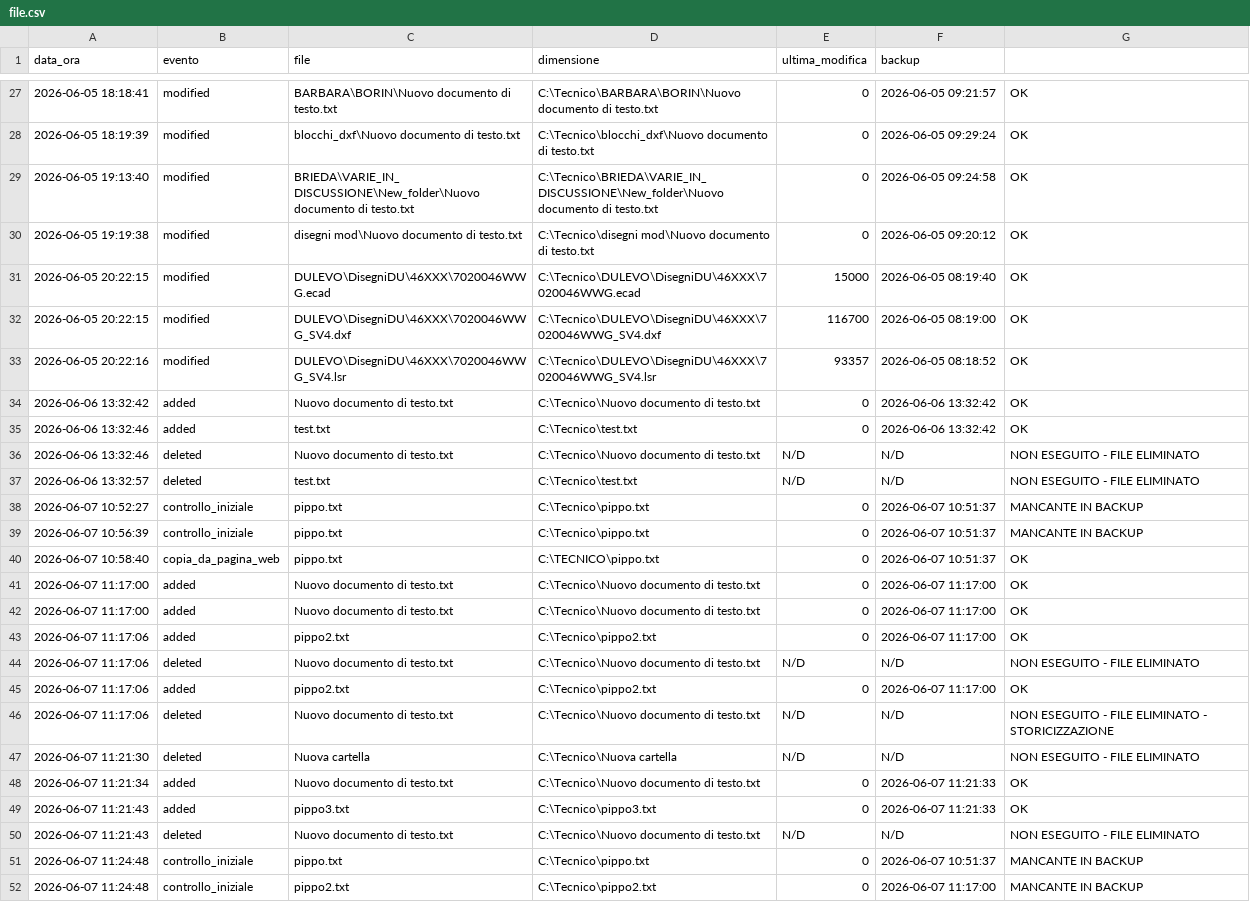
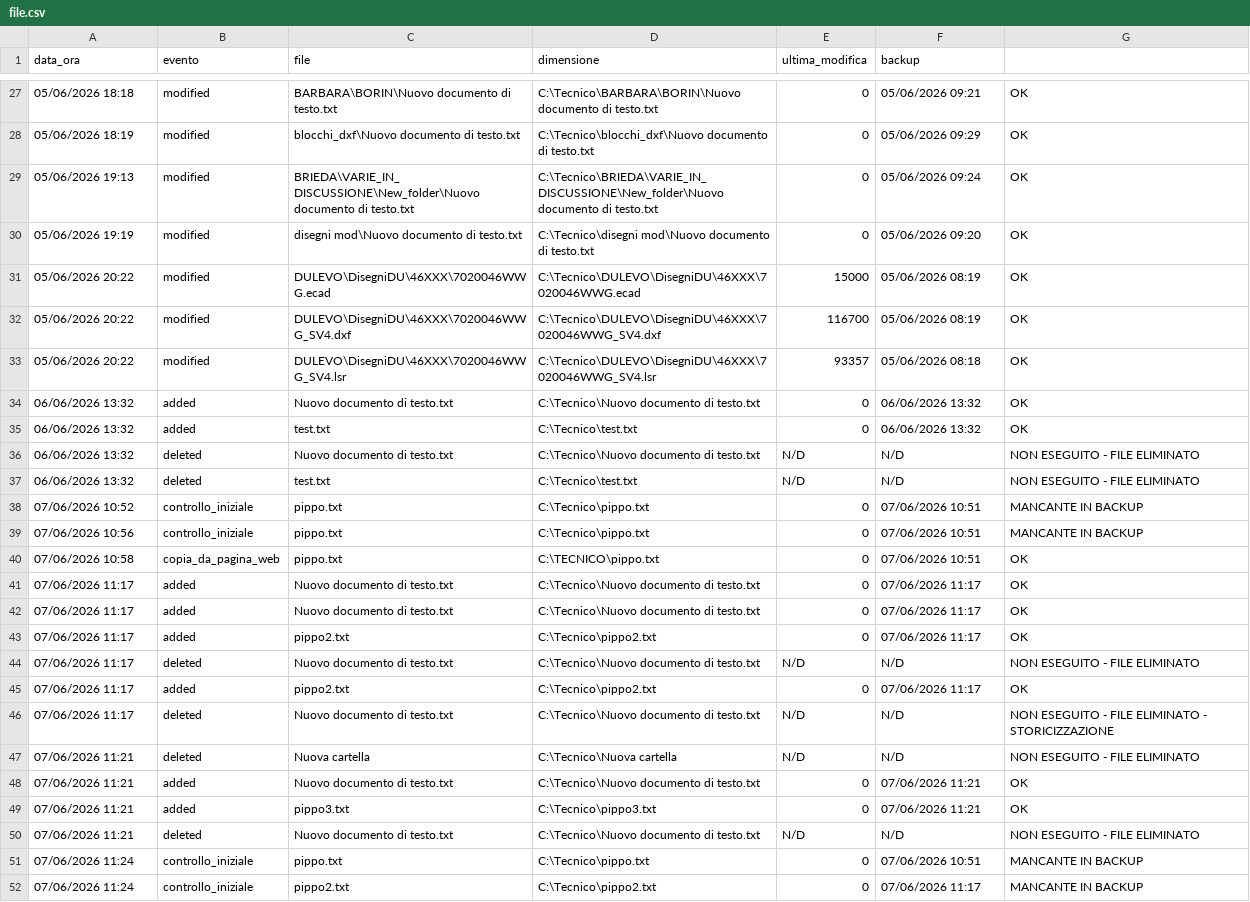
Before and after one commit to SimoneVolpe22258/commit_final, a CSV file: data/file.csv, drawn as a sheet; only a part is shown, gaps mark what is left out; the diff covers the shown part only; the diff names each change by its address in the sheet, - before the commit and + after, or states it on an @@ line.

```diff
--- a/data/file.csv
+++ b/data/file.csv
-A27 (data_ora): 2026-06-05 18:18:41
+A27 (data_ora): 05/06/2026 18:18
-F27 (backup): 2026-06-05 09:21:57
+F27 (backup): 05/06/2026 09:21
-A28 (data_ora): 2026-06-05 18:19:39
+A28 (data_ora): 05/06/2026 18:19
-F28 (backup): 2026-06-05 09:29:24
+F28 (backup): 05/06/2026 09:29
-A29 (data_ora): 2026-06-05 19:13:40
+A29 (data_ora): 05/06/2026 19:13
-F29 (backup): 2026-06-05 09:24:58
+F29 (backup): 05/06/2026 09:24
-A30 (data_ora): 2026-06-05 19:19:38
+A30 (data_ora): 05/06/2026 19:19
-F30 (backup): 2026-06-05 09:20:12
+F30 (backup): 05/06/2026 09:20
-A31:A32 (data_ora): 2026-06-05 20:22:15
+A31:A32 (data_ora): 05/06/2026 20:22
-F31 (backup): 2026-06-05 08:19:40
+F31 (backup): 05/06/2026 08:19
-F32 (backup): 2026-06-05 08:19:00
+F32 (backup): 05/06/2026 08:19
-A33 (data_ora): 2026-06-05 20:22:16
+A33 (data_ora): 05/06/2026 20:22
-F33 (backup): 2026-06-05 08:18:52
+F33 (backup): 05/06/2026 08:18
-A34 (data_ora): 2026-06-06 13:32:42
+A34 (data_ora): 06/06/2026 13:32
-F34:F35 (backup): 2026-06-06 13:32:42
+F34:F35 (backup): 06/06/2026 13:32
-A35:A36 (data_ora): 2026-06-06 13:32:46
+A35:A36 (data_ora): 06/06/2026 13:32
-A37 (data_ora): 2026-06-06 13:32:57
+A37 (data_ora): 06/06/2026 13:32
-A38 (data_ora): 2026-06-07 10:52:27
+A38 (data_ora): 07/06/2026 10:52
-F38:F40 (backup): 2026-06-07 10:51:37
+F38:F40 (backup): 07/06/2026 10:51
-A39 (data_ora): 2026-06-07 10:56:39
+A39 (data_ora): 07/06/2026 10:56
-A40 (data_ora): 2026-06-07 10:58:40
+A40 (data_ora): 07/06/2026 10:58
-A41:A42 (data_ora): 2026-06-07 11:17:00
+A41:A42 (data_ora): 07/06/2026 11:17
-F41:F43 (backup): 2026-06-07 11:17:00
+F41:F43 (backup): 07/06/2026 11:17
-A43:A46 (data_ora): 2026-06-07 11:17:06
+A43:A46 (data_ora): 07/06/2026 11:17
-F45 (backup): 2026-06-07 11:17:00
+F45 (backup): 07/06/2026 11:17
-A47 (data_ora): 2026-06-07 11:21:30
+A47 (data_ora): 07/06/2026 11:21
-A48 (data_ora): 2026-06-07 11:21:34
+A48 (data_ora): 07/06/2026 11:21
-F48:F49 (backup): 2026-06-07 11:21:33
+F48:F49 (backup): 07/06/2026 11:21
-A49:A50 (data_ora): 2026-06-07 11:21:43
+A49:A50 (data_ora): 07/06/2026 11:21
-A51:A52 (data_ora): 2026-06-07 11:24:48
+A51:A52 (data_ora): 07/06/2026 11:24
-F51 (backup): 2026-06-07 10:51:37
+F51 (backup): 07/06/2026 10:51
-F52 (backup): 2026-06-07 11:17:00
+F52 (backup): 07/06/2026 11:17
```
Also changed, not shown: 5 added rows and 78 edited cells elsewhere in this file, 2 other files.
